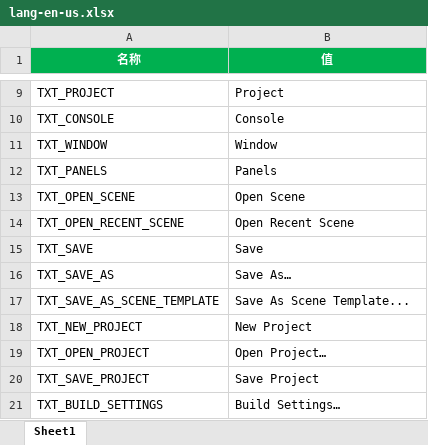
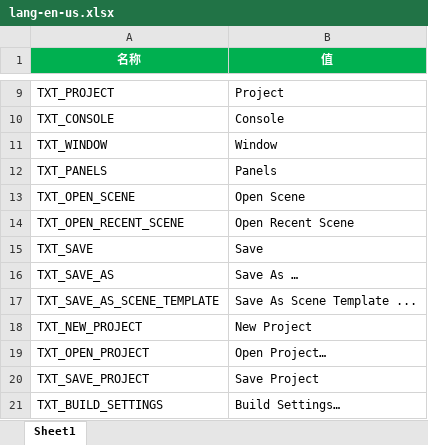
Before and after one commit to answerear/Tiny3D, an Excel workbook: source/Tools/LanguageGenerator/Editor/lang-en-us.xlsx, sheet Sheet1, drawn as a sheet; only a part is shown, gaps mark what is left out; values as stored, in another font and other column widths than the file's, no borders; the diff covers the shown part only; the diff names each change by its address in the sheet, - before the commit and + after, or states it on an @@ line.

```diff
--- a/source/Tools/LanguageGenerator/Editor/lang-en-us.xlsx (sheet Sheet1)
+++ b/source/Tools/LanguageGenerator/Editor/lang-en-us.xlsx (sheet Sheet1)
-B16 (值): Save As…
+B16 (值): Save As …
-B17 (值): Save As Scene Template...
+B17 (值): Save As Scene Template ...
```
Also changed, not shown: 27 added rows elsewhere in this sheet, source/Tools/LanguageGenerator/Editor/lang-zh-hans.xlsx, 2 other files.
